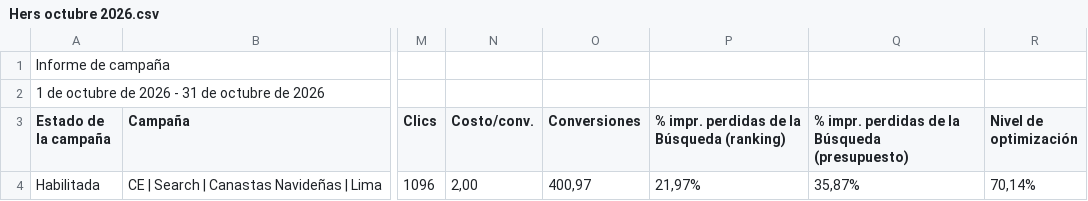
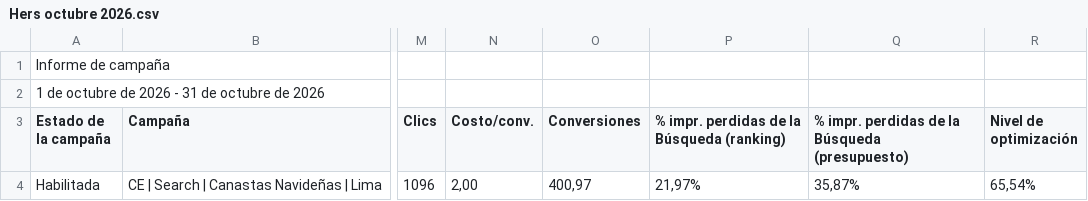
Before and after one commit to jorgeluis666/Hers, a CSV file: data/csv-backups/drive/Hers octubre 2026.csv, drawn as a sheet; only a part is shown, gaps mark what is left out; the diff names each change by its address in the sheet, - before the commit and + after, or states it on an @@ line.

```diff
--- a/data/csv-backups/drive/Hers octubre 2026.csv
+++ b/data/csv-backups/drive/Hers octubre 2026.csv
-R4 (Nivel de optimización): 70,14%
+R4 (Nivel de optimización): 65,54%
```
Also changed, not shown: data/csv-backups/drive/Hers noviembre 2026.csv, data/csv-backups/keywords/Hers KW noviembre 2026.csv, 5 other files.
